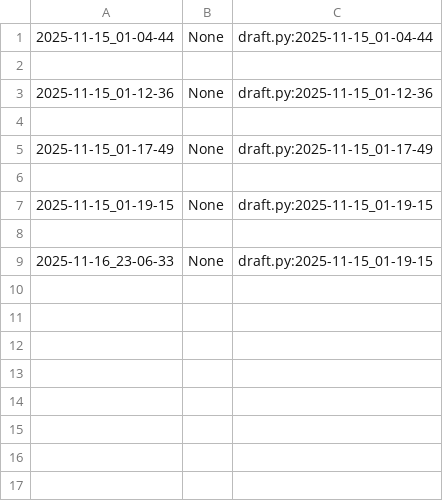
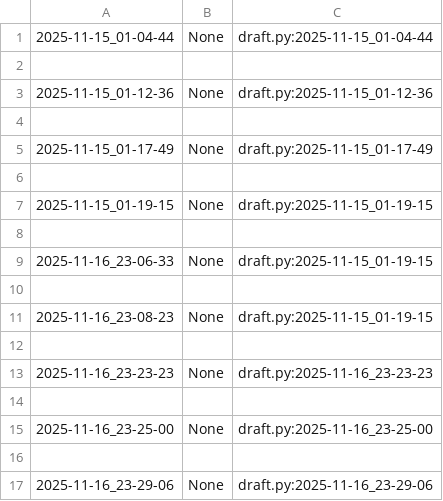
Before and after one commit to qxcode-course/poo-rc-bloco-c-cxrphly, a CSV file: myrep/.tko/track/poo@lapiseira/track.csv, drawn as a sheet.

Commit message:
lapiseira fix

```diff
--- a/myrep/.tko/track/poo@lapiseira/track.csv
+++ b/myrep/.tko/track/poo@lapiseira/track.csv
@@ -9 +9,9 @@
 2025-11-16_23-06-33,None,draft.py:2025-11-15_01-19-15
+
+2025-11-16_23-08-23,None,draft.py:2025-11-15_01-19-15
+
+2025-11-16_23-23-23,None,draft.py:2025-11-16_23-23-23
+
+2025-11-16_23-25-00,None,draft.py:2025-11-16_23-25-00
+
+2025-11-16_23-29-06,None,draft.py:2025-11-16_23-29-06
```
Also changed, not shown: 5 other files.
